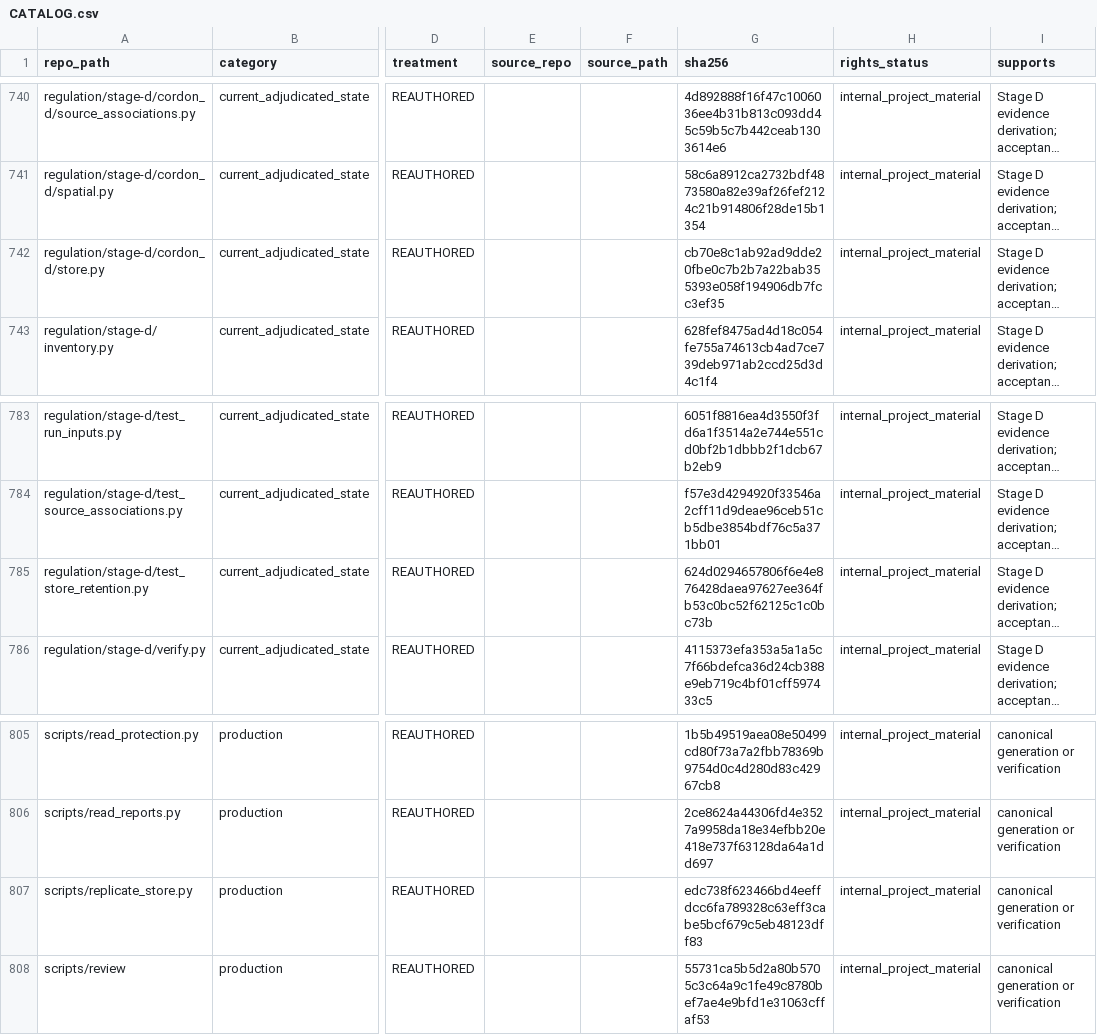
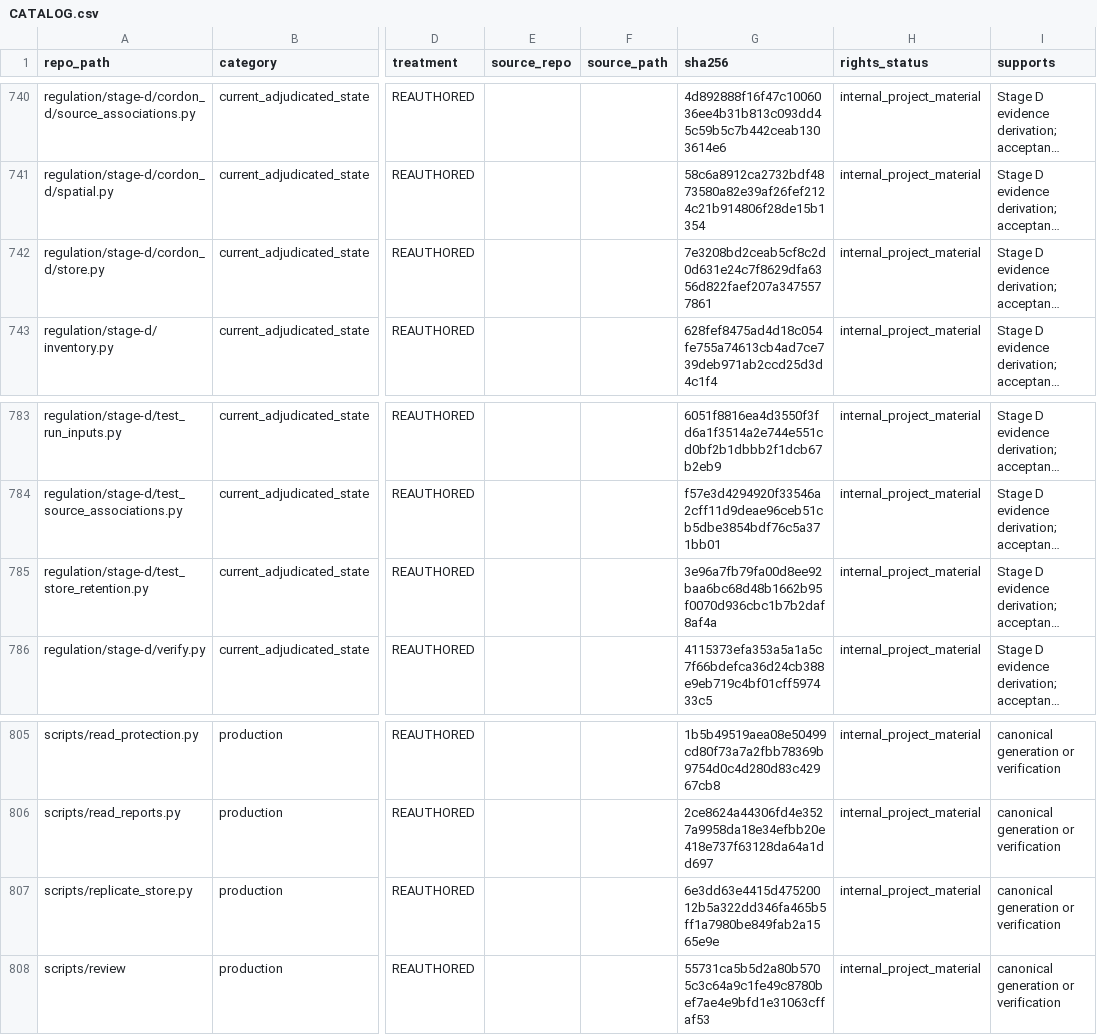
Before and after one commit to owassmer/CORDON, a CSV file: corpus/CATALOG.csv, drawn as a sheet; only a part is shown, gaps mark what is left out; long unchanged cells end in …; the diff names each change by its address in the sheet, - before the commit and + after, or states it on an @@ line.

```diff
--- a/corpus/CATALOG.csv
+++ b/corpus/CATALOG.csv
-G742 (sha256): cb70e8c1ab92ad9dde20fbe0c7b2b7a22bab355393e058f194906db7fcc3ef35
+G742 (sha256): 7e3208bd2ceab5cf8c2d0d631e24c7f8629dfa6356d822faef207a3475577861
-G785 (sha256): 624d0294657806f6e4e876428daea97627ee364fb53c0bc52f62125c1c0bc73b
+G785 (sha256): 3e96a7fb79fa00d8ee92baa6bc68d48b1662b95f0070d936cbc1b7b2daf8af4a
-G807 (sha256): edc738f623466bd4eeffdcc6fa789328c63eff3cabe5bcf679c5eb48123dff83
+G807 (sha256): 6e3dd63e4415d47520012b5a322dd346fa465b5ff1a7980be849fab2a1565e9e
```
Also changed, not shown: 3 other files.
